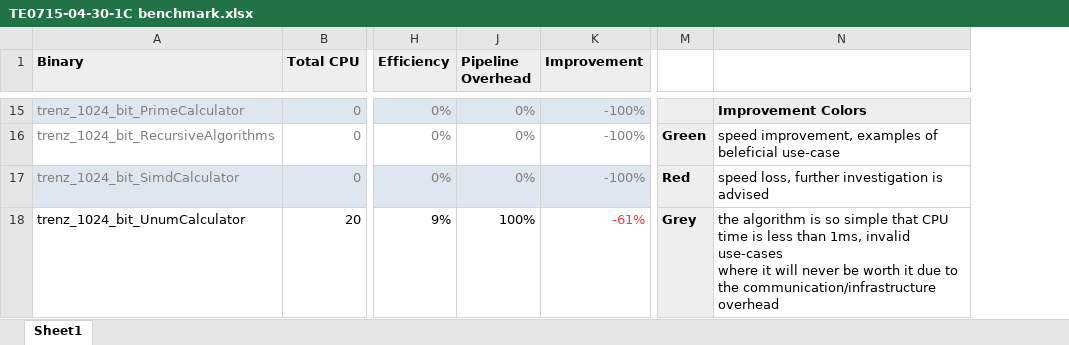
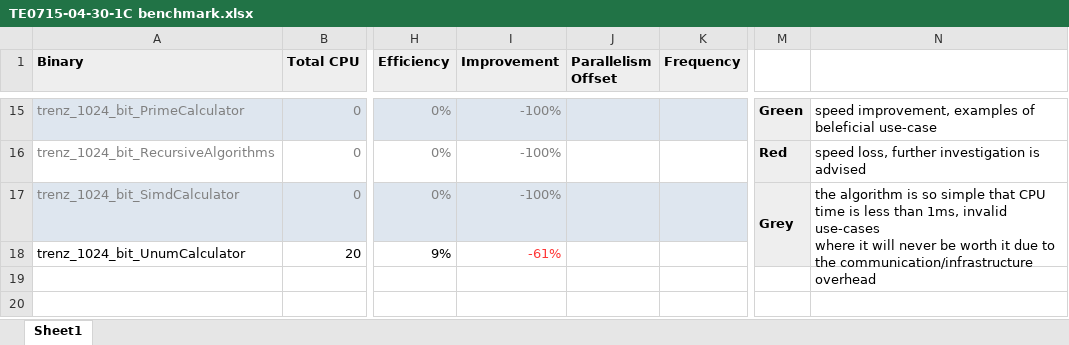
Before and after one commit to Lombiq/Hastlayer-SDK, an Excel workbook: Docs/Attachments/TE0715-04-30-1C benchmark.xlsx, sheet Sheet1, drawn as a sheet; only a part is shown, gaps mark what is left out; values as stored, in another font and other column widths than the file's, no borders; conditional formats not drawn; removed rows and columns are numbered as before the commit, all else as after; ↵ is a line break in a cell; the diff covers the shown part only; the diff names each change by its address in the sheet, - before the commit and + after, or states it on an @@ line.

```diff
--- a/Docs/Attachments/TE0715-04-30-1C benchmark.xlsx (sheet Sheet1)
+++ b/Docs/Attachments/TE0715-04-30-1C benchmark.xlsx (sheet Sheet1)
-column J (Pipeline Overhead), rows 15-18: 0% | 0% | 0% | 100%
+column J (Parallelism Offset), empty
+column K (Frequency), empty
-M15: (empty)
+M15: Green
-N15: Improvement Colors
+N15: speed improvement, examples of beleficial use-case
@@ N15 fill: #EEEEEE → none, bold: on → off @@
-M16: Green
+M16: Red
-N16: speed improvement, examples of beleficial use-case
+N16: speed loss, further investigation is advised
-M17: Red
+M17: Grey
+M17:M18 merged
-N17: speed loss, further investigation is advised
+N17: the algorithm is so simple that CPU time is less than 1ms, invalid use-cases ↵ where it will never be worth it due to the communication/infrastructure overhead
+N17:N18 merged
-M18: Grey
+M18: (empty)
-N18: the algorithm is so simple that CPU time is less than 1ms, invalid use-cases ↵ where it will never be worth it due to the communication/infrastructure overhead
+N18: (empty)
```
Also changed, not shown: 27 edited cells and cell formats elsewhere in this sheet, hidden cells, 2 other files.
